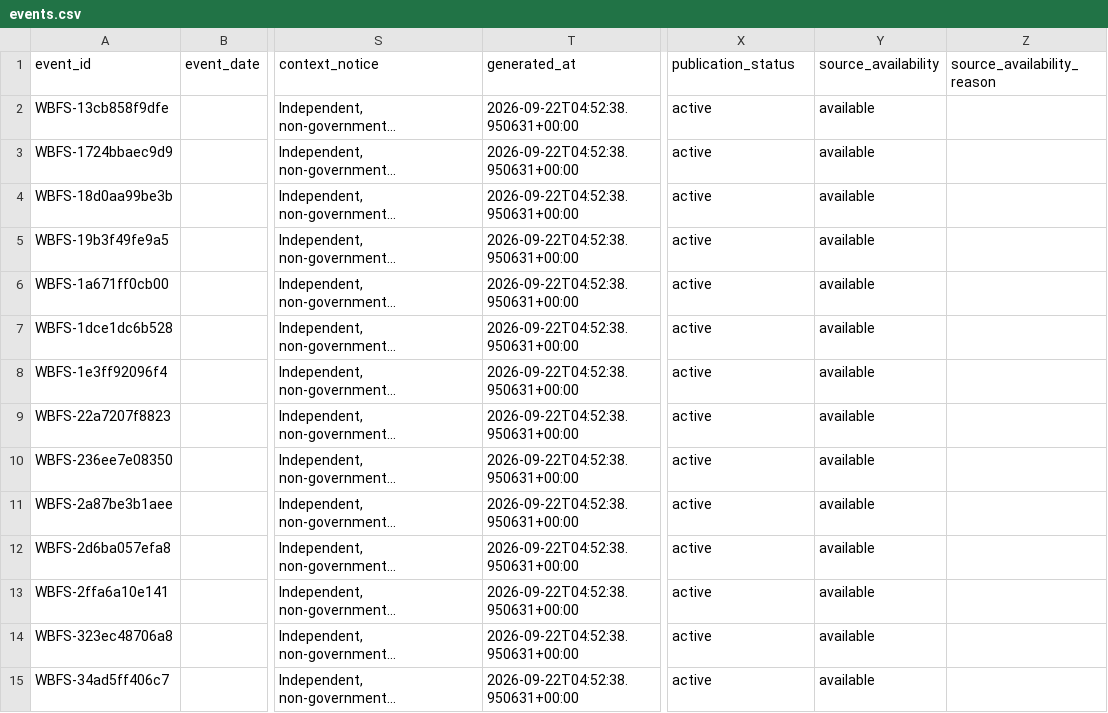
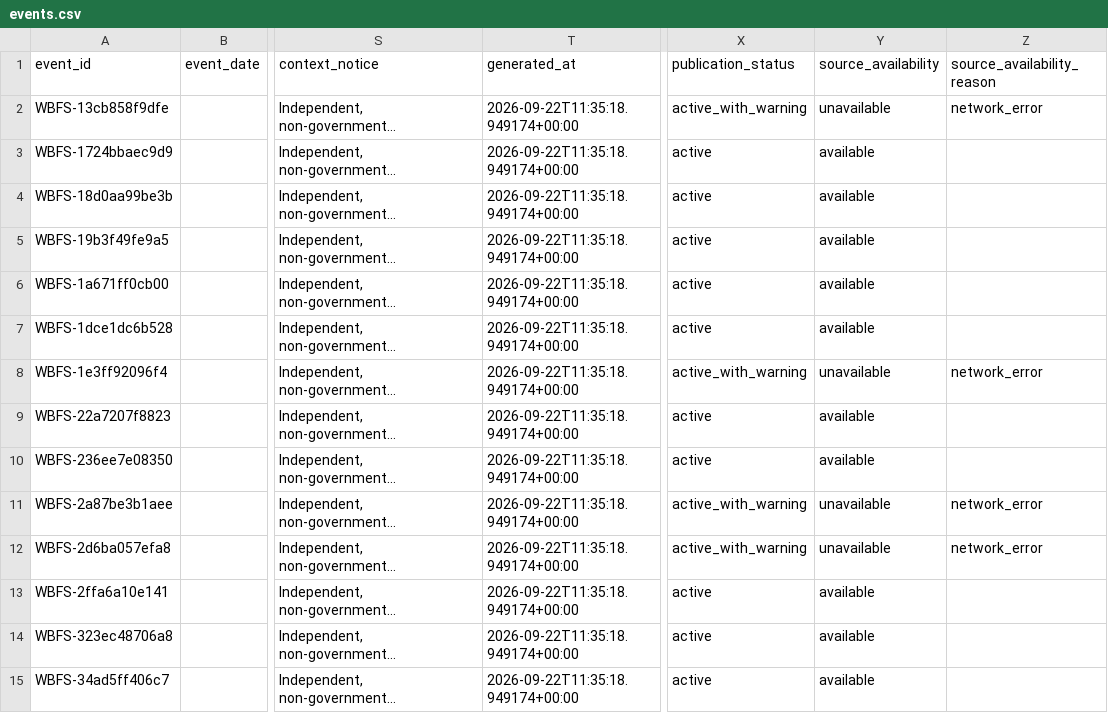
Before and after one commit to shubha07m/food_safety, a CSV file: data/events.csv, drawn as a sheet; only a part is shown, gaps mark what is left out; long unchanged cells end in …; the diff covers the shown part only; the diff names each change by its address in the sheet, - before the commit and + after, or states it on an @@ line.

```diff
--- a/data/events.csv
+++ b/data/events.csv
-T2:T15 (generated_at): 2026-09-22T04:52:38.950631+00:00
+T2:T15 (generated_at): 2026-09-22T11:35:18.949174+00:00
-X2 (publication_status): active
+X2 (publication_status): active_with_warning
-Y2 (source_availability): available
+Y2 (source_availability): unavailable
-Z2 (source_availability_reason): (empty)
+Z2 (source_availability_reason): network_error
-X8 (publication_status): active
+X8 (publication_status): active_with_warning
-Y8 (source_availability): available
+Y8 (source_availability): unavailable
-Z8 (source_availability_reason): (empty)
+Z8 (source_availability_reason): network_error
-X11:X12 (publication_status): active
+X11:X12 (publication_status): active_with_warning
-Y11:Y12 (source_availability): available
+Y11:Y12 (source_availability): unavailable
-Z11:Z12 (source_availability_reason): (empty)
+Z11:Z12 (source_availability_reason): network_error
```
Also changed, not shown: 66 edited cells elsewhere in this file, site/data/events.csv, 12 other files.
